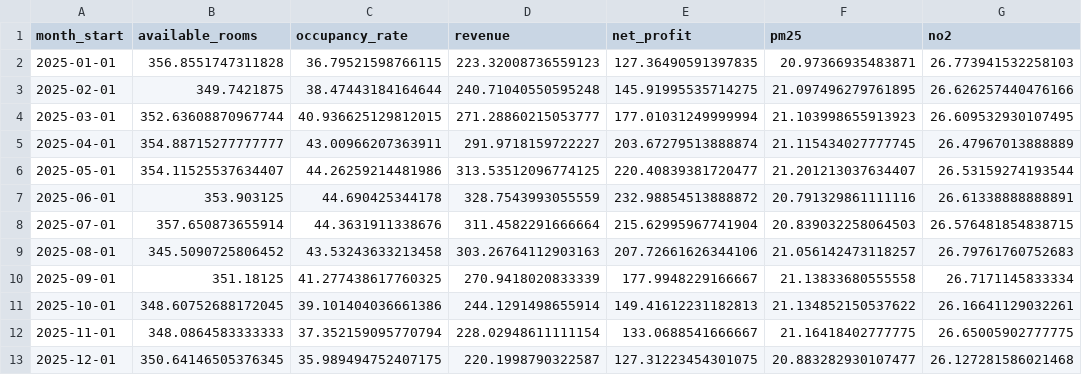
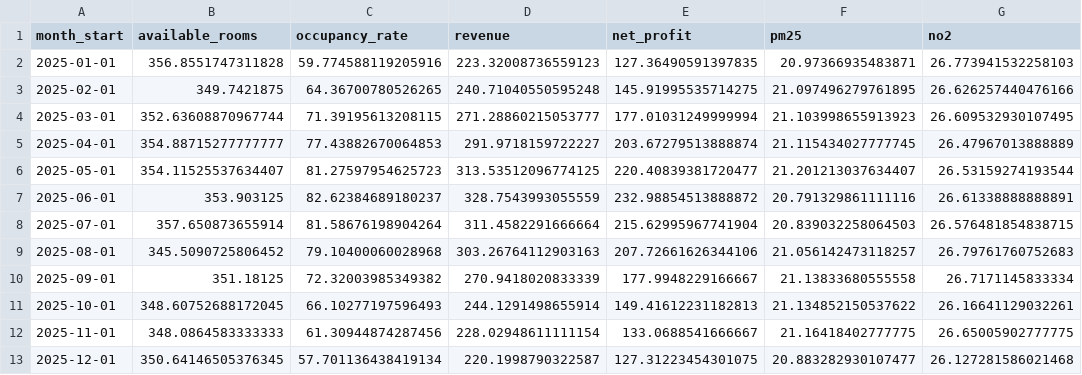
Before and after one commit to SparkCitySTEAMConvention/SparkCity_Capstone, a CSV file: dashboard/data/convention_monthly_inputs_2025.csv, drawn as a sheet; only a part is shown; the diff names each change by its address in the sheet, - before the commit and + after, or states it on an @@ line.

Commit message:
Address fiscal dashboard review findings

```diff
--- a/dashboard/data/convention_monthly_inputs_2025.csv
+++ b/dashboard/data/convention_monthly_inputs_2025.csv
-C2 (occupancy_rate): 36.79521598766115
+C2 (occupancy_rate): 59.774588119205916
-C3 (occupancy_rate): 38.47443184164644
+C3 (occupancy_rate): 64.36700780526265
-C4 (occupancy_rate): 40.936625129812015
+C4 (occupancy_rate): 71.39195613208115
-C5 (occupancy_rate): 43.00966207363911
+C5 (occupancy_rate): 77.43882670064853
-C6 (occupancy_rate): 44.26259214481986
+C6 (occupancy_rate): 81.27597954625723
-C7 (occupancy_rate): 44.690425344178
+C7 (occupancy_rate): 82.62384689180237
-C8 (occupancy_rate): 44.3631911338676
+C8 (occupancy_rate): 81.58676198904264
-C9 (occupancy_rate): 43.53243633213458
+C9 (occupancy_rate): 79.10400060028968
-C10 (occupancy_rate): 41.277438617760325
+C10 (occupancy_rate): 72.32003985349382
-C11 (occupancy_rate): 39.101404036661386
+C11 (occupancy_rate): 66.10277197596493
-C12 (occupancy_rate): 37.352159095770794
+C12 (occupancy_rate): 61.30944874287456
-C13 (occupancy_rate): 35.989494752407175
+C13 (occupancy_rate): 57.701136438419134
```
Also changed, not shown: 4 other files.
